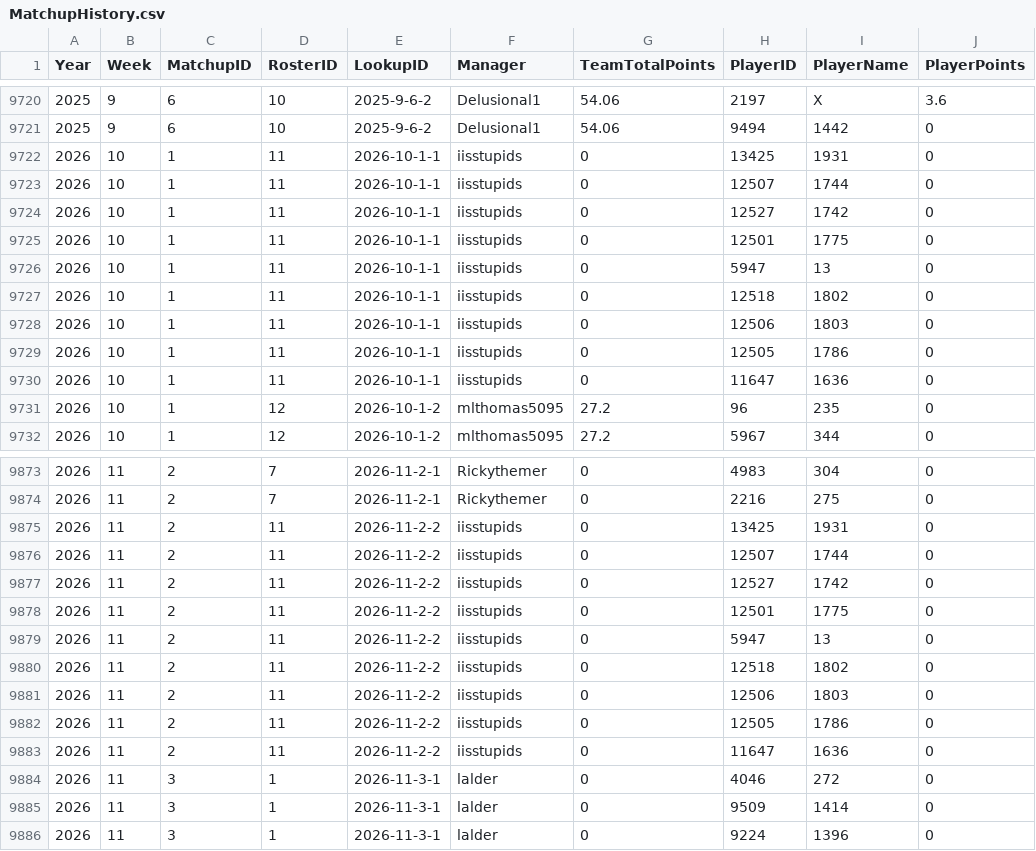
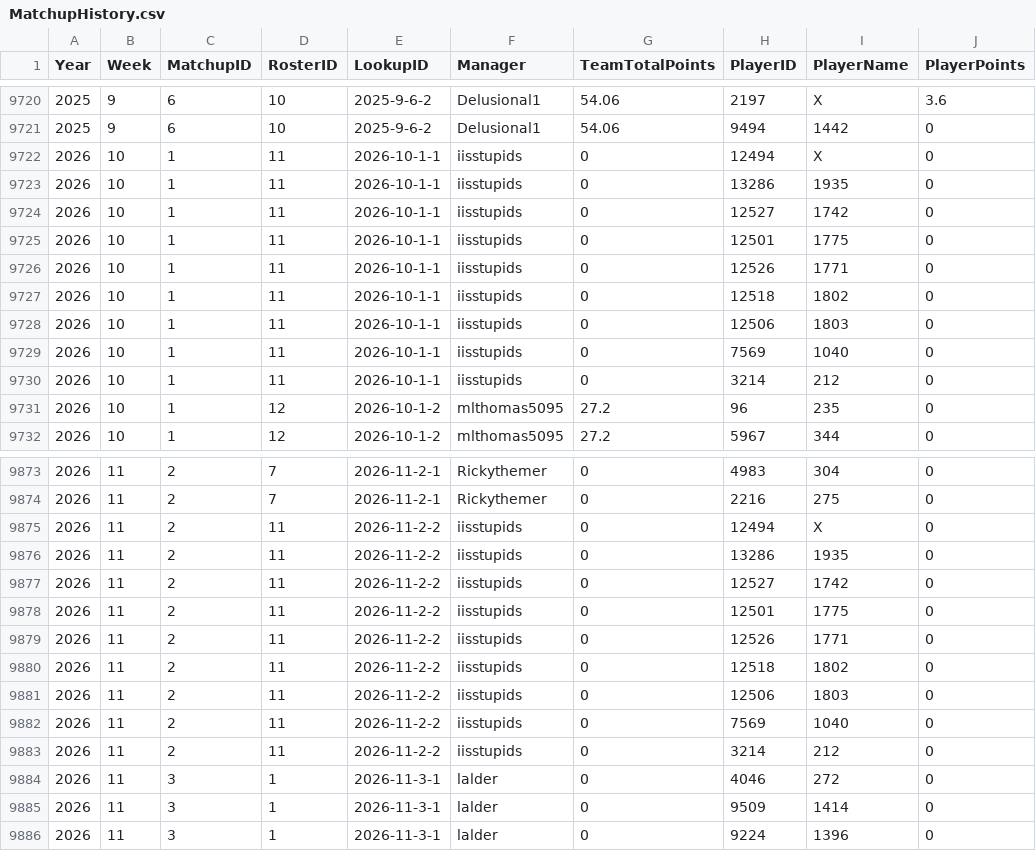
Before and after one commit to lalder95/AGS_Data, a CSV file: CSV/MatchupHistory.csv, drawn as a sheet; only a part is shown, gaps mark what is left out; the diff covers the shown part only.

Commit message:
Uploading CSV files

```diff
--- a/CSV/MatchupHistory.csv
+++ b/CSV/MatchupHistory.csv
@@ -9721,11 +9721,11 @@ Year,Week,MatchupID,RosterID,LookupID,Manager,TeamTotalPoints,PlayerID,PlayerNam
 2025,9,6,10,2025-9-6-2,Delusional1,54.06,9494,1442,0
-2026,10,1,11,2026-10-1-1,iisstupids,0,13425,1931,0
-2026,10,1,11,2026-10-1-1,iisstupids,0,12507,1744,0
+2026,10,1,11,2026-10-1-1,iisstupids,0,12494,X,0
+2026,10,1,11,2026-10-1-1,iisstupids,0,13286,1935,0
 2026,10,1,11,2026-10-1-1,iisstupids,0,12527,1742,0
 2026,10,1,11,2026-10-1-1,iisstupids,0,12501,1775,0
-2026,10,1,11,2026-10-1-1,iisstupids,0,5947,13,0
+2026,10,1,11,2026-10-1-1,iisstupids,0,12526,1771,0
 2026,10,1,11,2026-10-1-1,iisstupids,0,12518,1802,0
 2026,10,1,11,2026-10-1-1,iisstupids,0,12506,1803,0
-2026,10,1,11,2026-10-1-1,iisstupids,0,12505,1786,0
-2026,10,1,11,2026-10-1-1,iisstupids,0,11647,1636,0
+2026,10,1,11,2026-10-1-1,iisstupids,0,7569,1040,0
+2026,10,1,11,2026-10-1-1,iisstupids,0,3214,212,0
 2026,10,1,12,2026-10-1-2,mlthomas5095,27.2,96,235,0
@@ -9874,11 +9874,11 @@ Year,Week,MatchupID,RosterID,LookupID,Manager,TeamTotalPoints,PlayerID,PlayerNam
 2026,11,2,7,2026-11-2-1,Rickythemer,0,2216,275,0
-2026,11,2,11,2026-11-2-2,iisstupids,0,13425,1931,0
-2026,11,2,11,2026-11-2-2,iisstupids,0,12507,1744,0
+2026,11,2,11,2026-11-2-2,iisstupids,0,12494,X,0
+2026,11,2,11,2026-11-2-2,iisstupids,0,13286,1935,0
 2026,11,2,11,2026-11-2-2,iisstupids,0,12527,1742,0
 2026,11,2,11,2026-11-2-2,iisstupids,0,12501,1775,0
-2026,11,2,11,2026-11-2-2,iisstupids,0,5947,13,0
+2026,11,2,11,2026-11-2-2,iisstupids,0,12526,1771,0
 2026,11,2,11,2026-11-2-2,iisstupids,0,12518,1802,0
 2026,11,2,11,2026-11-2-2,iisstupids,0,12506,1803,0
-2026,11,2,11,2026-11-2-2,iisstupids,0,12505,1786,0
-2026,11,2,11,2026-11-2-2,iisstupids,0,11647,1636,0
+2026,11,2,11,2026-11-2-2,iisstupids,0,7569,1040,0
+2026,11,2,11,2026-11-2-2,iisstupids,0,3214,212,0
 2026,11,3,1,2026-11-3-1,lalder,0,4046,272,0
```
Also changed, not shown: 70 edited cells elsewhere in this file.
